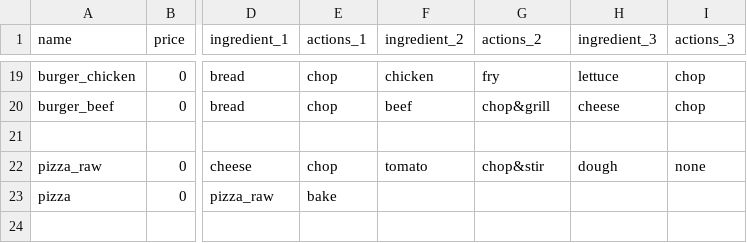
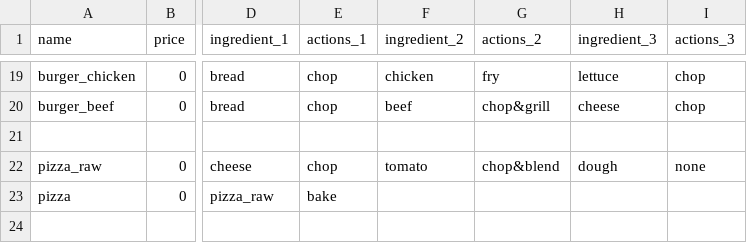
Before and after one commit to janzenchoi/autochef, a CSV file: src/factories/dataIngredient.csv, drawn as a sheet; only a part is shown, gaps mark what is left out; the diff names each change by its address in the sheet, - before the commit and + after, or states it on an @@ line.

```diff
--- a/src/factories/dataIngredient.csv
+++ b/src/factories/dataIngredient.csv
-G22 (actions_2): chop&stir
+G22 (actions_2): chop&blend
```
Also changed, not shown: 4 other files.
